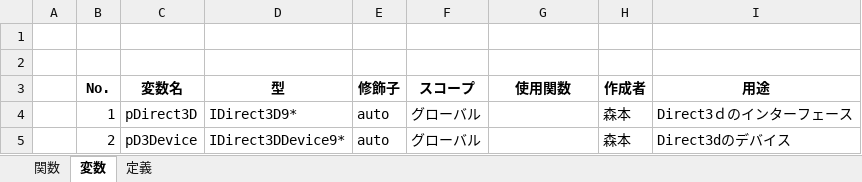
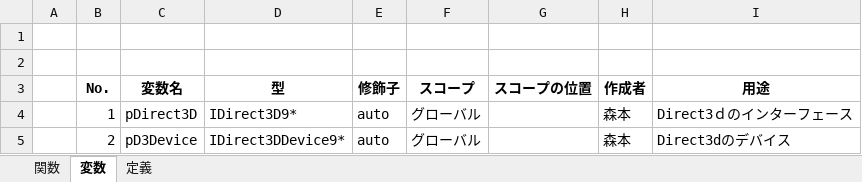
Before and after one commit to human-osaka-game-2015/parinezumi, an Excel workbook: Excel/関数＿変数＿仕様.xlsx, sheet 変数, drawn as a sheet; only a part is shown; values as stored, in another font and other column widths than the file's, no borders; the diff names each change by its address in the sheet, - before the commit and + after, or states it on an @@ line.

```diff
--- a/Excel/関数＿変数＿仕様.xlsx (sheet 変数)
+++ b/Excel/関数＿変数＿仕様.xlsx (sheet 変数)
-G3: 使用関数
+G3: スコープの位置
```
Also changed, not shown: sheet 関数.
